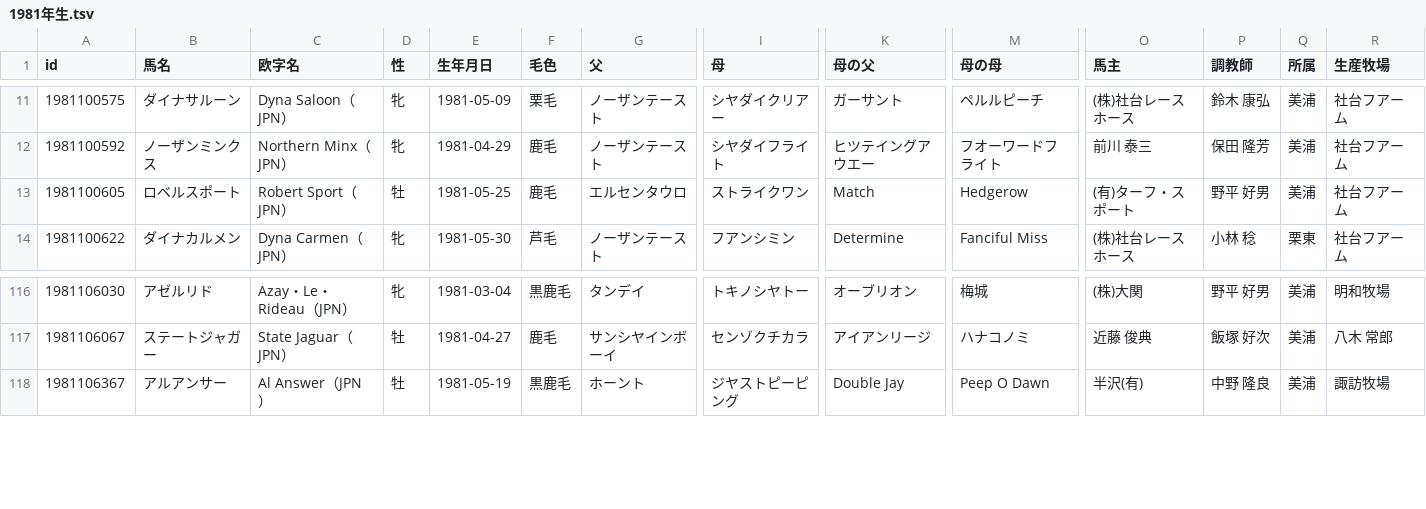
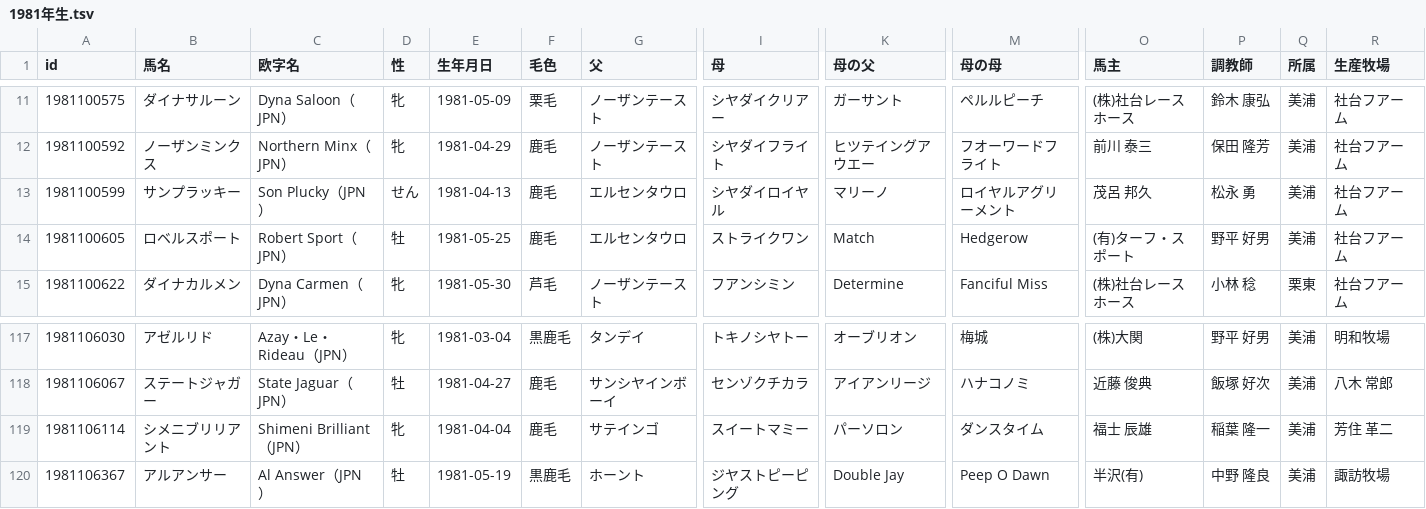
Before and after one commit to kotabish11-debug/KEIBA, a TSV file: 馬情報/馬DB/競走馬/1981年生.tsv, drawn as a sheet; only a part is shown, gaps mark what is left out; rows hold the shown columns only; the diff names each change by its address in the sheet, - before the commit and + after, or states it on an @@ line.

```diff
--- a/馬情報/馬DB/競走馬/1981年生.tsv
+++ b/馬情報/馬DB/競走馬/1981年生.tsv
+row 13: 1981100599 | サンプラッキー | Son Plucky（JPN） | せん | 1981-04-13 | 鹿毛 | エルセンタウロ | シヤダイロイヤル | マリーノ | ロイヤルアグリーメント | 茂呂 邦久 | 松永 勇 | 美浦 | 社台フアーム
+row 119: 1981106114 | シメニブリリアント | Shimeni Brilliant（JPN） | 牝 | 1981-04-04 | 鹿毛 | サテインゴ | スイートマミー | パーソロン | ダンスタイム | 福士 辰雄 | 稲葉 隆一 | 美浦 | 芳住 革二
```
Also changed, not shown: 馬情報/馬DB/種牡馬.tsv, 馬情報/馬DB/競走馬/1980年生.tsv, 39 other files.
